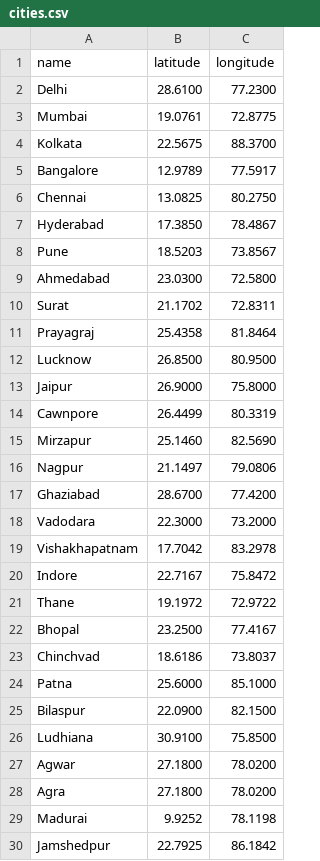
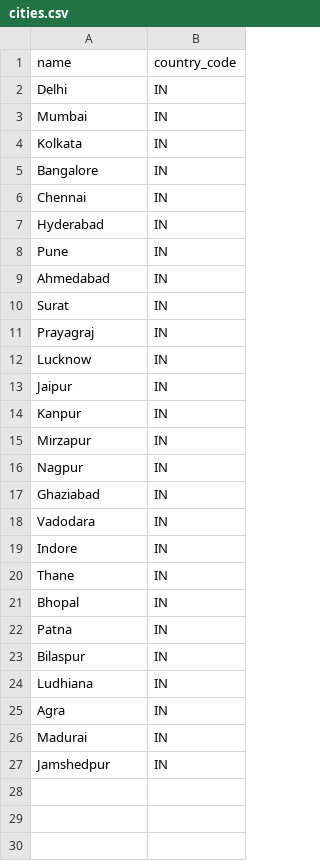
Before and after one commit to tambakoo/aqi, a CSV file: db/seeds/cities.csv, drawn as a sheet; removed rows and columns are numbered as before the commit, all else as after; the diff names each change by its address in the sheet, - before the commit and + after, or states it on an @@ line.

```diff
--- a/db/seeds/cities.csv
+++ b/db/seeds/cities.csv
-column B (latitude), rows 2-18: 28.6100 | 19.0761 | 22.5675 | 12.9789 | 13.0825 | 17.3850 | 18.5203 | 23.0300 | 21.1702 | 25.4358 | 26.8500 | 26.9000 | 26.4499 | 25.1460 | 21.1497 | 28.6700 | 22.3000; rows 20-22: 22.7167 | 19.1972 | 23.2500; rows 24-26: 25.6000 | 22.0900 | 30.9100; rows 28-30: 27.1800 | 9.9252 | 22.7925
-column C (longitude), rows 2-18: 77.2300 | 72.8775 | 88.3700 | 77.5917 | 80.2750 | 78.4867 | 73.8567 | 72.5800 | 72.8311 | 81.8464 | 80.9500 | 75.8000 | 80.3319 | 82.5690 | 79.0806 | 77.4200 | 73.2000; rows 20-22: 75.8472 | 72.9722 | 77.4167; rows 24-26: 85.1000 | 82.1500 | 75.8500; rows 28-30: 78.0200 | 78.1198 | 86.1842
+column B (country_code), rows 2-27: all IN
-A14 (name): Cawnpore
+A14 (name): Kanpur
-row 19: Vishakhapatnam | 17.7042 | 83.2978
-row 23: Chinchvad | 18.6186 | 73.8037
-row 27: Agwar | 27.1800 | 78.0200
```
Also changed, not shown: 19 other files.
